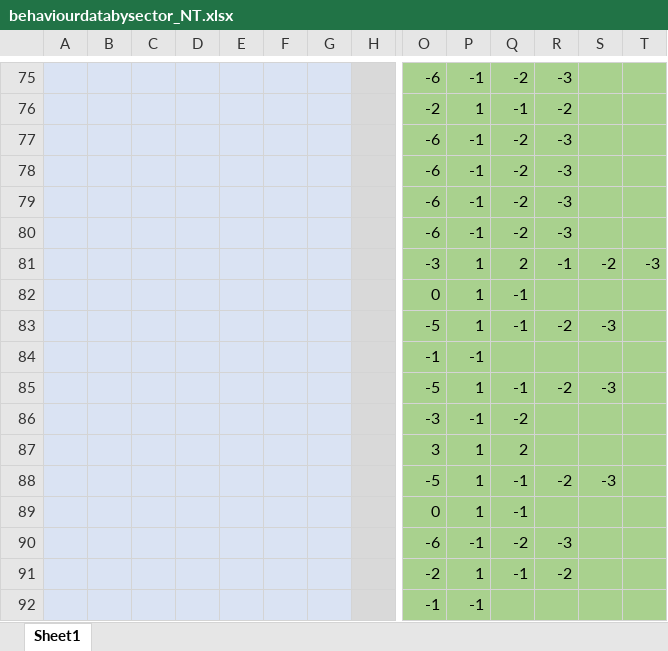
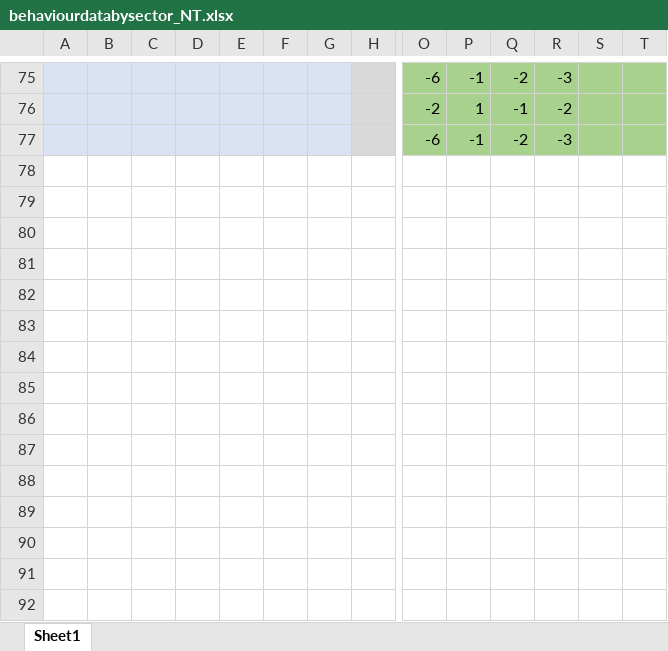
Before and after one commit to zcqsntr/worm_neural_nets, an Excel workbook: data/behaviourdatabysector_NT.xlsx, sheet Sheet1, drawn as a sheet; only a part is shown, gaps mark what is left out; values as stored, in another font and other column widths than the file's, no borders; removed rows and columns are numbered as before the commit, all else as after; rows hold the shown columns only; the diff covers the shown part only; the diff names each change by its address in the sheet, - before the commit and + after, or states it on an @@ line.

```diff
--- a/data/behaviourdatabysector_NT.xlsx (sheet Sheet1)
+++ b/data/behaviourdatabysector_NT.xlsx (sheet Sheet1)
@@ row 78 moved to row 64: -6 @@
@@ row 79 moved to row 69: -6 @@
-row 80:  |  |  |  |  |  |  |  | -6 | -1 | -2 | -3
-row 81:  |  |  |  |  |  |  |  | -3 | 1 | 2 | -1 | -2 | -3
@@ row 82 moved to row 61: 0 @@
-row 83:  |  |  |  |  |  |  |  | -5 | 1 | -1 | -2 | -3
@@ row 84 moved to row 68: -1 @@
-row 85:  |  |  |  |  |  |  |  | -5 | 1 | -1 | -2 | -3
@@ row 86 moved to row 63: -3 @@
-row 87:  |  |  |  |  |  |  |  | 3 | 1 | 2
-row 88:  |  |  |  |  |  |  |  | -5 | 1 | -1 | -2 | -3
@@ row 89 moved to row 65: 0 @@
-row 90:  |  |  |  |  |  |  |  | -6 | -1 | -2 | -3
@@ row 91 moved to row 60: -2 @@
-row 92:  |  |  |  |  |  |  |  | -1 | -1
```
Also changed, not shown: 1 added row, 8 removed rows and 14 edited cells elsewhere in this sheet, 3 other files.
